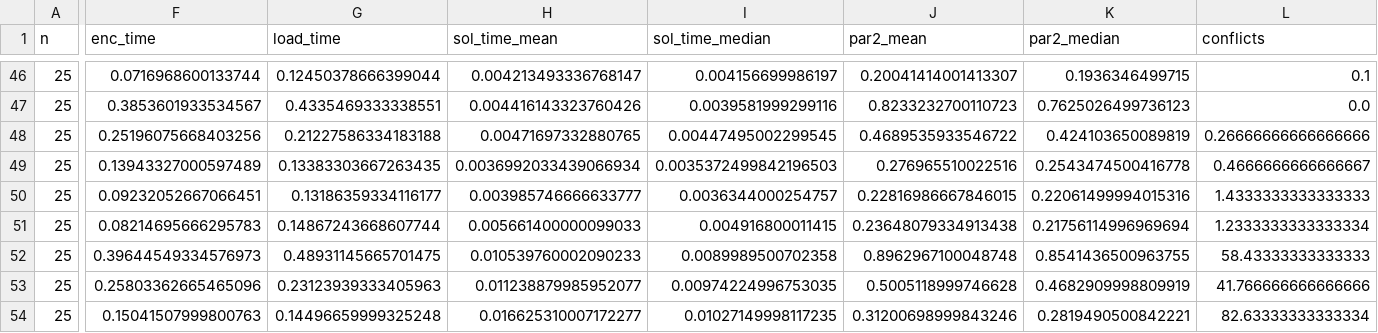
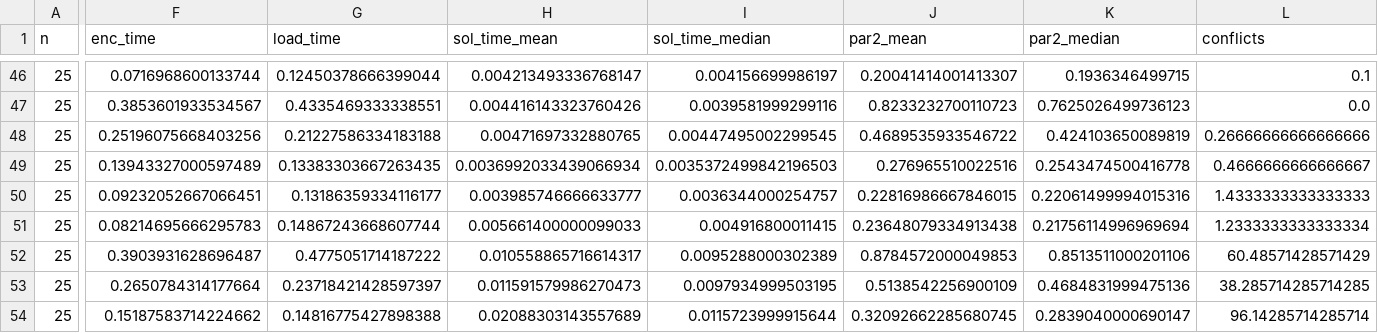
Before and after one commit to Doviethoang24021483/DoVietHoang_24021483_, a CSV file: sudoku3/results_summary.csv, drawn as a sheet; only a part is shown, gaps mark what is left out; the diff covers the shown part only; the diff names each change by its address in the sheet, - before the commit and + after, or states it on an @@ line.

```diff
--- a/sudoku3/results_summary.csv
+++ b/sudoku3/results_summary.csv
-F52 (enc_time): 0.39644549334576973
+F52 (enc_time): 0.3903931628696487
-G52 (load_time): 0.48931145665701475
+G52 (load_time): 0.4775051714187222
-H52 (sol_time_mean): 0.010539760002090233
+H52 (sol_time_mean): 0.010558865716614317
-I52 (sol_time_median): 0.0089989500702358
+I52 (sol_time_median): 0.0095288000302389
-J52 (par2_mean): 0.8962967100048748
+J52 (par2_mean): 0.8784572000049853
-K52 (par2_median): 0.8541436500963755
+K52 (par2_median): 0.8513511000201106
-L52 (conflicts): 58.43333333333333
+L52 (conflicts): 60.48571428571429
-F53 (enc_time): 0.25803362665465096
+F53 (enc_time): 0.2650784314177664
-G53 (load_time): 0.23123939333405963
+G53 (load_time): 0.23718421428597397
-H53 (sol_time_mean): 0.011238879985952077
+H53 (sol_time_mean): 0.011591579986270473
-I53 (sol_time_median): 0.00974224996753035
+I53 (sol_time_median): 0.0097934999503195
-J53 (par2_mean): 0.5005118999746628
+J53 (par2_mean): 0.5138542256900109
-K53 (par2_median): 0.4682909998809919
+K53 (par2_median): 0.4684831999475136
-L53 (conflicts): 41.766666666666666
+L53 (conflicts): 38.285714285714285
-F54 (enc_time): 0.15041507999800763
+F54 (enc_time): 0.15187583714224662
-G54 (load_time): 0.14496659999325248
+G54 (load_time): 0.14816775427898388
-H54 (sol_time_mean): 0.016625310007172277
+H54 (sol_time_mean): 0.02088303143557689
-I54 (sol_time_median): 0.01027149998117235
+I54 (sol_time_median): 0.0115723999915644
-J54 (par2_mean): 0.31200698999843246
+J54 (par2_mean): 0.32092662285680745
-K54 (par2_median): 0.2819490500842221
+K54 (par2_median): 0.2839040000690147
-L54 (conflicts): 82.63333333333334
+L54 (conflicts): 96.14285714285714
```
Also changed, not shown: 24 edited cells elsewhere in this file, sudoku3/results_raw.csv, 1 other file.
